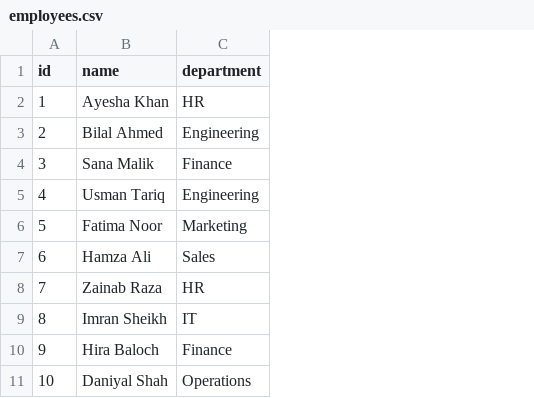
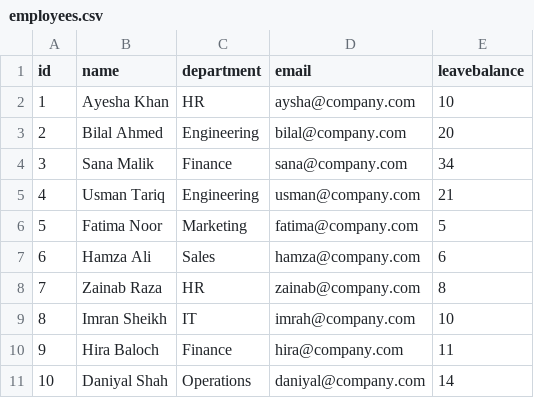
Before and after one commit to kamran-shah-dev/Java_Developer, a CSV file: src/oop/projects/EmployeeLeaveManagement/files/employees.csv, drawn as a sheet; the diff names each change by its address in the sheet, - before the commit and + after, or states it on an @@ line.

Commit message:
Updating Employee.java and employee.csv to add new fields in the files

```diff
--- a/src/oop/projects/EmployeeLeaveManagement/files/employees.csv
+++ b/src/oop/projects/EmployeeLeaveManagement/files/employees.csv
+column D (email), rows 2-11: aysha@company.com | bilal@company.com | sana@company.com | usman@company.com | fatima@company.com | hamza@company.com | zainab@company.com | imrah@company.com | hira@company.com | daniyal@company.com
+column E (leavebalance), rows 2-11: 10 | 20 | 34 | 21 | 5 | 6 | 8 | 10 | 11 | 14
```
Also changed, not shown: 1 other file.
